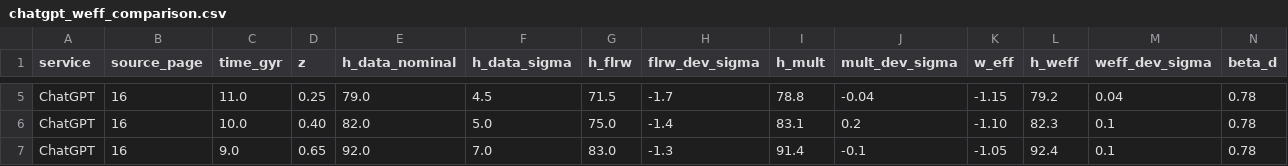
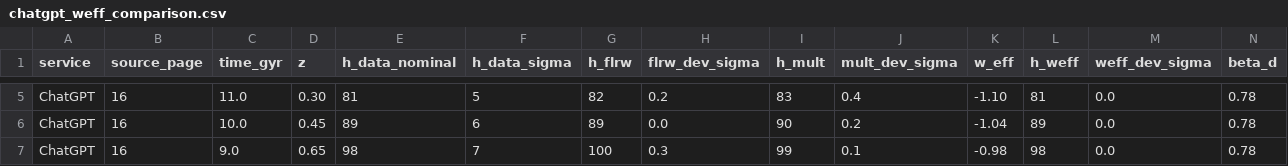
Before and after one commit to sergeeey/buckholtz-idm-multing-study, a CSV file: data/supplementary_extracted/chatgpt_weff_comparison.csv, drawn as a sheet; only a part is shown, gaps mark what is left out; the diff covers the shown part only; the diff names each change by its address in the sheet, - before the commit and + after, or states it on an @@ line.

Commit message:
data: fix ChatGPT table extraction — re-extract from correct source
ROOT CAUSE: Copy-paste error during initial extraction.
chatgpt_approximate_matches.csv contained Claude table values (z=0.00,
0.06, 0.14) instead of ChatGPT values (z=0.02, 0.07, 0.15).

CORRECTION: Re-extracted both ChatGPT CSVs from PDF page 16.
- chatgpt_approximate_matches.csv: now from page 16 (was incorrectly page 12)
- chatgpt_weff_comparison.csv: re-extracted from page 16 (same source)

VERIFICATION:
- z values now match PDF page 16: 0.02, 0.07, 0.15 (not 0.06, 0.14)
- H-data values now match PDF: 70±3, 71±3, 74±4 (not 73±1, 69±3, 74±4)
- H_MULT values now match PDF: 70, 72, 75 (not 73.0, 70.2, 73.5)
- Beta values unchanged: 0.78/0.19 (correct in both versions)

IMPACT: HIGH — previous CSV would have contaminated cross-service
comparison by duplicating Claude data as "ChatGPT" results.

Now ChatGPT, Claude, and Gemini tables are independent.

Resolution documented in docs/79_chatgpt_table_source_resolution.md

```diff
--- a/data/supplementary_extracted/chatgpt_weff_comparison.csv
+++ b/data/supplementary_extracted/chatgpt_weff_comparison.csv
-D5 (z): 0.25
+D5 (z): 0.30
-E5 (h_data_nominal): 79.0
+E5 (h_data_nominal): 81
-F5 (h_data_sigma): 4.5
+F5 (h_data_sigma): 5
-G5 (h_flrw): 71.5
+G5 (h_flrw): 82
-H5 (flrw_dev_sigma): -1.7
+H5 (flrw_dev_sigma): 0.2
-I5 (h_mult): 78.8
+I5 (h_mult): 83
-J5 (mult_dev_sigma): -0.04
+J5 (mult_dev_sigma): 0.4
-K5 (w_eff): -1.15
+K5 (w_eff): -1.10
-L5 (h_weff): 79.2
+L5 (h_weff): 81
-M5 (weff_dev_sigma): 0.04
+M5 (weff_dev_sigma): 0.0
-D6 (z): 0.40
+D6 (z): 0.45
-E6 (h_data_nominal): 82.0
+E6 (h_data_nominal): 89
-F6 (h_data_sigma): 5.0
+F6 (h_data_sigma): 6
-G6 (h_flrw): 75.0
+G6 (h_flrw): 89
-H6 (flrw_dev_sigma): -1.4
+H6 (flrw_dev_sigma): 0.0
-I6 (h_mult): 83.1
+I6 (h_mult): 90
-K6 (w_eff): -1.10
+K6 (w_eff): -1.04
-L6 (h_weff): 82.3
+L6 (h_weff): 89
-M6:M7 (weff_dev_sigma): 0.1
+M6:M7 (weff_dev_sigma): 0.0
-E7 (h_data_nominal): 92.0
+E7 (h_data_nominal): 98
-F7 (h_data_sigma): 7.0
+F7 (h_data_sigma): 7
-G7 (h_flrw): 83.0
+G7 (h_flrw): 100
-H7 (flrw_dev_sigma): -1.3
+H7 (flrw_dev_sigma): 0.3
-I7 (h_mult): 91.4
+I7 (h_mult): 99
-J7 (mult_dev_sigma): -0.1
+J7 (mult_dev_sigma): 0.1
-K7 (w_eff): -1.05
+K7 (w_eff): -0.98
-L7 (h_weff): 92.4
+L7 (h_weff): 98
```
Also changed, not shown: 1 added row and 85 edited cells elsewhere in this file, data/supplementary_extracted/chatgpt_approximate_matches.csv, 1 other file.
